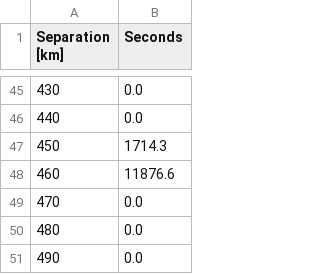
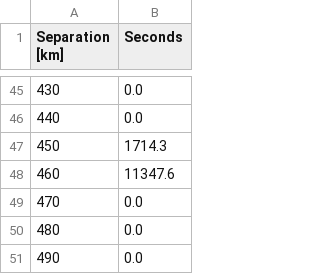
Before and after one commit to mshumko/ac6_microburst_scale_sizes, a CSV file: data/norm/ac6_norm_all.csv, drawn as a sheet; only a part is shown, gaps mark what is left out; the diff covers the shown part only.

Commit message:
Ran the updated scale sizes norm code. There is a major difference between when AC6-B was seeing compared to AC6-A and B were seeing togeather.

```diff
--- a/data/norm/ac6_norm_all.csv
+++ b/data/norm/ac6_norm_all.csv
@@ -47,3 +47,3 @@ Separation [km],Seconds
 450,1714.3
-460,11876.6
+460,11347.6
 470,0.0
```
Also changed, not shown: 23 edited cells elsewhere in this file.
